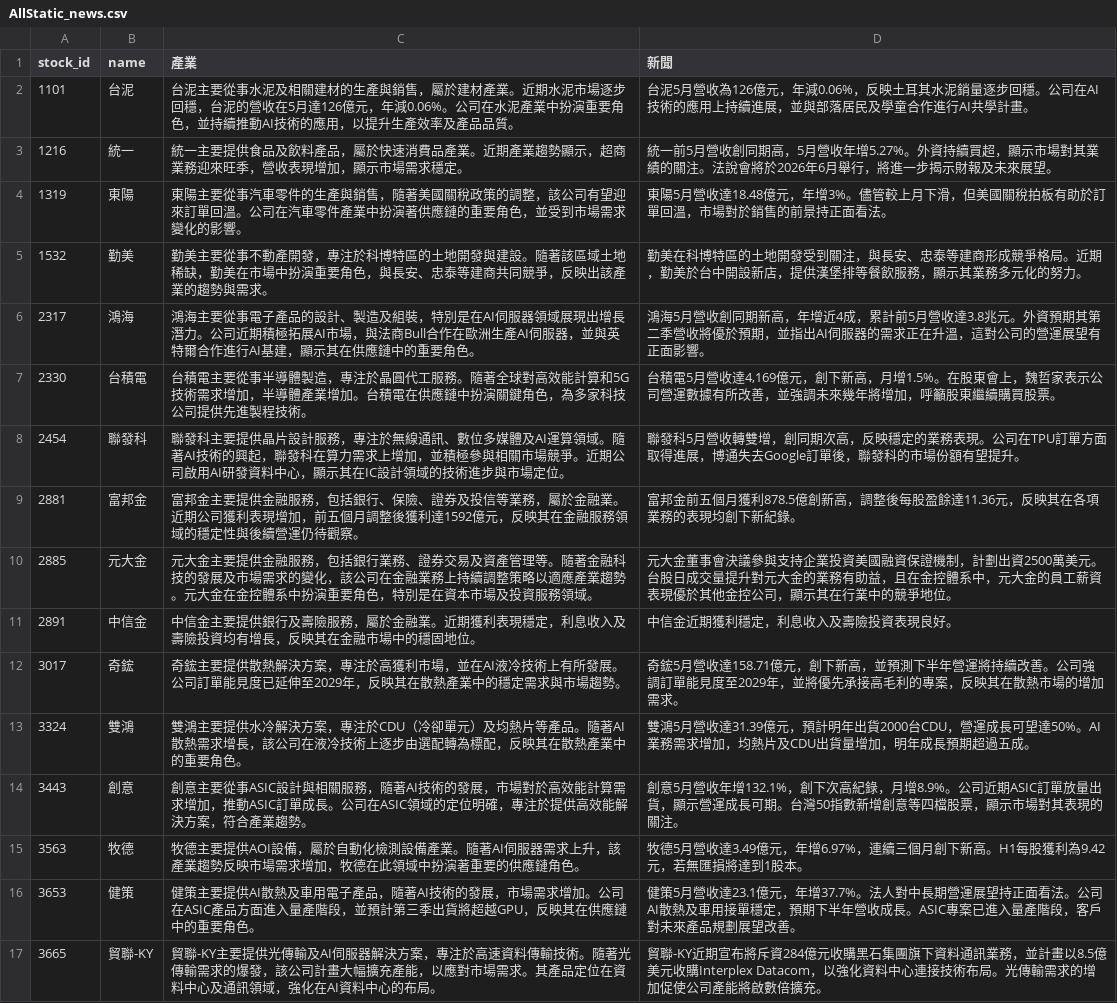
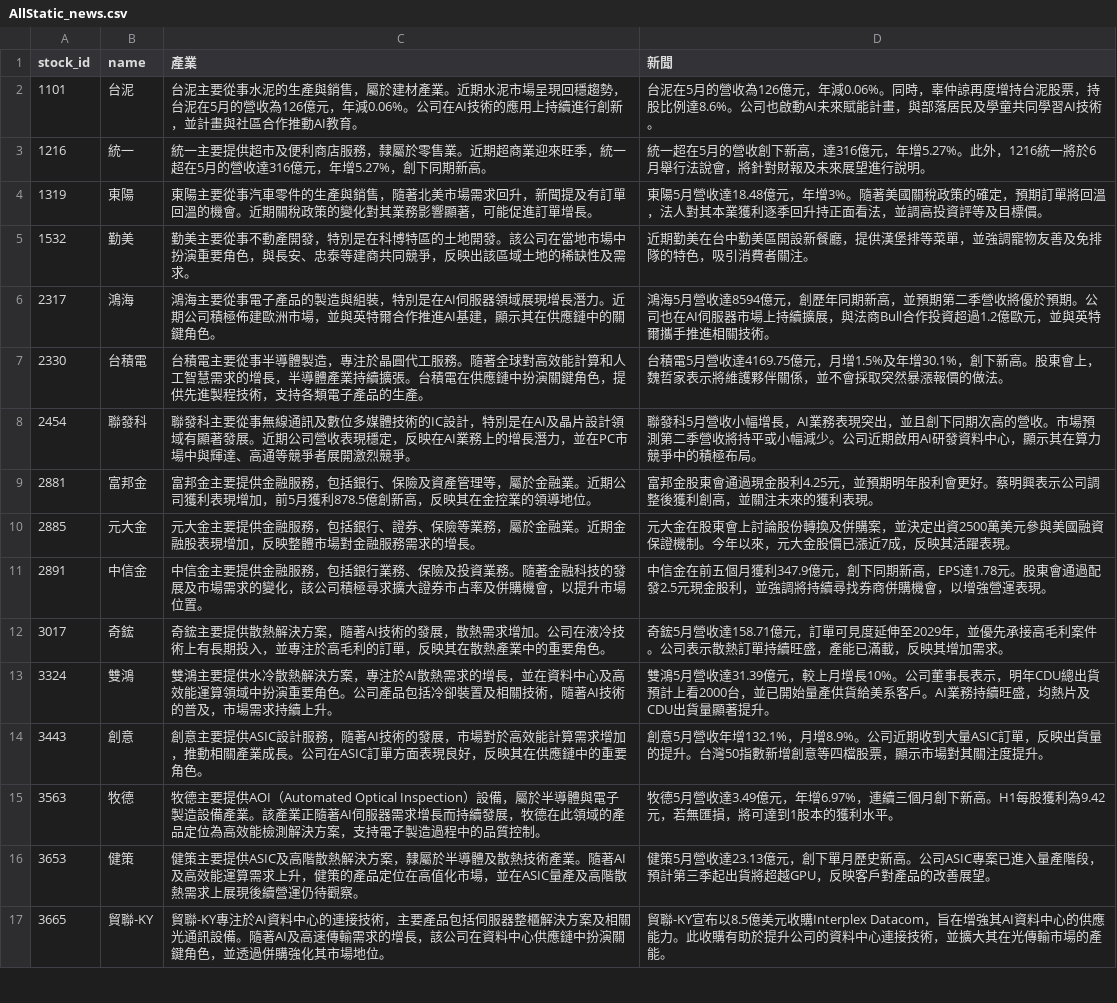
Before and after one commit to ONicole0101/Holding, a CSV file: AllStatic_news.csv, drawn as a sheet; only a part is shown; the diff covers the shown part only.

```diff
--- a/AllStatic_news.csv
+++ b/AllStatic_news.csv
@@ -1,17 +1,17 @@
 stock_id,name,產業,新聞
-1101,台泥,台泥主要從事水泥及相關建材的生產與銷售，屬於建材產業。近期水泥市場逐步回穩，台泥的營收在5月達126億元，年減0.06%。公司在水泥產業中扮演重要角色，並持續推動AI技術的應用，以提升生產效率及產品品質。,台泥5月營收為126億元，年減0.06%，反映土耳其水泥銷量逐步回穩。公司在AI技術的應用上持續進展，並與部落居民及學童合作進行AI共學計畫。
-1216,統一,統一主要提供食品及飲料產品，屬於快速消費品產業。近期產業趨勢顯示，超商業務迎來旺季，營收表現增加，顯示市場需求穩定。,統一前5月營收創同期高，5月營收年增5.27%。外資持續買超，顯示市場對其業績的關注。法說會將於2026年6月舉行，將進一步揭示財報及未來展望。
-1319,東陽,東陽主要從事汽車零件的生產與銷售，隨著美國關稅政策的調整，該公司有望迎來訂單回溫。公司在汽車零件產業中扮演著供應鏈的重要角色，並受到市場需求變化的影響。,東陽5月營收達18.48億元，年增3%。儘管較上月下滑，但美國關稅拍板有助於訂單回溫，市場對於銷售的前景持正面看法。
-1532,勤美,勤美主要從事不動產開發，專注於科博特區的土地開發與建設。隨著該區域土地稀缺，勤美在市場中扮演重要角色，與長安、忠泰等建商共同競爭，反映出該產業的趨勢與需求。,勤美在科博特區的土地開發受到關注，與長安、忠泰等建商形成競爭格局。近期，勤美於台中開設新店，提供漢堡排等餐飲服務，顯示其業務多元化的努力。
-2317,鴻海,鴻海主要從事電子產品的設計、製造及組裝，特別是在AI伺服器領域展現出增長潛力。公司近期積極拓展AI市場，與法商Bull合作在歐洲生產AI伺服器，並與英特爾合作進行AI基建，顯示其在供應鏈中的重要角色。,鴻海5月營收創同期新高，年增近4成，累計前5月營收達3.8兆元。外資預期其第二季營收將優於預期，並指出AI伺服器的需求正在升溫，這對公司的營運展望有正面影響。
-2330,台積電,台積電主要從事半導體製造，專注於晶圓代工服務。隨著全球對高效能計算和5G技術需求增加，半導體產業增加。台積電在供應鏈中扮演關鍵角色，為多家科技公司提供先進製程技術。,"台積電5月營收達4,169億元，創下新高，月增1.5%。在股東會上，魏哲家表示公司營運數據有所改善，並強調未來幾年將增加，呼籲股東繼續購買股票。"
-2454,聯發科,聯發科主要提供晶片設計服務，專注於無線通訊、數位多媒體及AI運算領域。隨著AI技術的興起，聯發科在算力需求上增加，並積極參與相關市場競爭。近期公司啟用AI研發資料中心，顯示其在IC設計領域的技術進步與市場定位。,聯發科5月營收轉雙增，創同期次高，反映穩定的業務表現。公司在TPU訂單方面取得進展，博通失去Google訂單後，聯發科的市場份額有望提升。
-2881,富邦金,富邦金主要提供金融服務，包括銀行、保險、證券及投信等業務，屬於金融業。近期公司獲利表現增加，前五個月調整後獲利達1592億元，反映其在金融服務領域的穩定性與後續營運仍待觀察。,富邦金前五個月獲利878.5億創新高，調整後每股盈餘達11.36元，反映其在各項業務的表現均創下新紀錄。
-2885,元大金,元大金主要提供金融服務，包括銀行業務、證券交易及資產管理等。隨著金融科技的發展及市場需求的變化，該公司在金融業務上持續調整策略以適應產業趨勢。元大金在金控體系中扮演重要角色，特別是在資本市場及投資服務領域。,元大金董事會決議參與支持企業投資美國融資保證機制，計劃出資2500萬美元。台股日成交量提升對元大金的業務有助益，且在金控體系中，元大金的員工薪資表現優於其他金控公司，顯示其在行業中的競爭地位。
-2891,中信金,中信金主要提供銀行及壽險服務，屬於金融業。近期獲利表現穩定，利息收入及壽險投資均有增長，反映其在金融市場中的穩固地位。,中信金近期獲利穩定，利息收入及壽險投資表現良好。
-3017,奇鋐,奇鋐主要提供散熱解決方案，專注於高獲利市場，並在AI液冷技術上有所發展。公司訂單能見度已延伸至2029年，反映其在散熱產業中的穩定需求與市場趨勢。,奇鋐5月營收達158.71億元，創下新高，並預測下半年營運將持續改善。公司強調訂單能見度至2029年，並將優先承接高毛利的專案，反映其在散熱市場的增加需求。
-3324,雙鴻,雙鴻主要提供水冷解決方案，專注於CDU（冷卻單元）及均熱片等產品。隨著AI散熱需求增長，該公司在液冷技術上逐步由選配轉為標配，反映其在散熱產業中的重要角色。,雙鴻5月營收達31.39億元，預計明年出貨2000台CDU，營運成長可望達50%。AI業務需求增加，均熱片及CDU出貨量增加，明年成長預期超過五成。
-3443,創意,創意主要從事ASIC設計與相關服務，隨著AI技術的發展，市場對於高效能計算需求增加，推動ASIC訂單成長。公司在ASIC領域的定位明確，專注於提供高效能解決方案，符合產業趨勢。,創意5月營收年增132.1%，創下次高紀錄，月增8.9%。公司近期ASIC訂單放量出貨，顯示營運成長可期。台灣50指數新增創意等四檔股票，顯示市場對其表現的關注。
-3563,牧德,牧德主要提供AOI設備，屬於自動化檢測設備產業。隨著AI伺服器需求上升，該產業趨勢反映市場需求增加，牧德在此領域中扮演著重要的供應鏈角色。,牧德5月營收達3.49億元，年增6.97%，連續三個月創下新高。H1每股獲利為9.42元，若無匯損將達到1股本。
-3653,健策,健策主要提供AI散熱及車用電子產品，隨著AI技術的發展，市場需求增加。公司在ASIC產品方面進入量產階段，並預計第三季出貨將超越GPU，反映其在供應鏈中的重要角色。,健策5月營收達23.1億元，年增37.7%。法人對中長期營運展望持正面看法。公司AI散熱及車用接單穩定，預期下半年營收成長。ASIC專案已進入量產階段，客戶對未來產品規劃展望改善。
-3665,貿聯-KY,貿聯-KY主要提供光傳輸及AI伺服器解決方案，專注於高速資料傳輸技術。隨著光傳輸需求的爆發，該公司計畫大幅擴充產能，以應對市場需求。其產品定位在資料中心及通訊領域，強化在AI資料中心的布局。,貿聯-KY近期宣布將斥資284億元收購黑石集團旗下資料通訊業務，並計畫以8.5億美元收購Interplex Datacom，以強化資料中心連接技術布局。光傳輸需求的增加促使公司產能將啟數倍擴充。
+1101,台泥,台泥主要從事水泥的生產與銷售，屬於建材產業。近期水泥市場呈現回穩趨勢，台泥在5月的營收為126億元，年減0.06%。公司在AI技術的應用上持續進行創新，並計畫與社區合作推動AI教育。,台泥在5月的營收為126億元，年減0.06%。同時，辜仲諒再度增持台泥股票，持股比例達8.6%。公司也啟動AI未來賦能計畫，與部落居民及學童共同學習AI技術。
+1216,統一,統一主要提供超市及便利商店服務，隸屬於零售業。近期超商業迎來旺季，統一超在5月的營收達316億元，年增5.27%，創下同期新高。,統一超在5月的營收創下新高，達316億元，年增5.27%。此外，1216統一將於6月舉行法說會，將針對財報及未來展望進行說明。
+1319,東陽,東陽主要從事汽車零件的生產與銷售，隨著北美市場需求回升，新聞提及有訂單回溫的機會。近期關稅政策的變化對其業務影響顯著，可能促進訂單增長。,東陽5月營收達18.48億元，年增3%。隨著美國關稅政策的確定，預期訂單將回溫，法人對其本業獲利逐季回升持正面看法，並調高投資評等及目標價。
+1532,勤美,勤美主要從事不動產開發，特別是在科博特區的土地開發。該公司在當地市場中扮演重要角色，與長安、忠泰等建商共同競爭，反映出該區域土地的稀缺性及需求。,近期勤美在台中勤美區開設新餐廳，提供漢堡排等菜單，並強調寵物友善及免排隊的特色，吸引消費者關注。
+2317,鴻海,鴻海主要從事電子產品的製造與組裝，特別是在AI伺服器領域展現增長潛力。近期公司積極佈建歐洲市場，並與英特爾合作推進AI基建，顯示其在供應鏈中的關鍵角色。,鴻海5月營收達8594億元，創歷年同期新高，並預期第二季營收將優於預期。公司也在AI伺服器市場上持續擴展，與法商Bull合作投資超過1.2億歐元，並與英特爾攜手推進相關技術。
+2330,台積電,台積電主要從事半導體製造，專注於晶圓代工服務。隨著全球對高效能計算和人工智慧需求的增長，半導體產業持續擴張。台積電在供應鏈中扮演關鍵角色，提供先進製程技術，支持各類電子產品的生產。,台積電5月營收達4169.75億元，月增1.5%及年增30.1%，創下新高。股東會上，魏哲家表示將維護夥伴關係，並不會採取突然暴漲報價的做法。
+2454,聯發科,聯發科主要從事無線通訊及數位多媒體技術的IC設計，特別是在AI及晶片設計領域有顯著發展。近期公司營收表現穩定，反映在AI業務上的增長潛力，並在PC市場中與輝達、高通等競爭者展開激烈競爭。,聯發科5月營收小幅增長，AI業務表現突出，並且創下同期次高的營收。市場預測第二季營收將持平或小幅減少。公司近期啟用AI研發資料中心，顯示其在算力競爭中的積極布局。
+2881,富邦金,富邦金主要提供金融服務，包括銀行、保險及資產管理等，屬於金融業。近期公司獲利表現增加，前5月獲利878.5億創新高，反映其在金控業的領導地位。,富邦金股東會通過現金股利4.25元，並預期明年股利會更好。蔡明興表示公司調整後獲利創高，並關注未來的獲利表現。
+2885,元大金,元大金主要提供金融服務，包括銀行、證券、保險等業務，屬於金融業。近期金融股表現增加，反映整體市場對金融服務需求的增長。,元大金在股東會上討論股份轉換及併購案，並決定出資2500萬美元參與美國融資保證機制。今年以來，元大金股價已漲近7成，反映其活躍表現。
+2891,中信金,中信金主要提供金融服務，包括銀行業務、保險及投資業務。隨著金融科技的發展及市場需求的變化，該公司積極尋求擴大證券市占率及併購機會，以提升市場位置。,中信金在前五個月獲利347.9億元，創下同期新高，EPS達1.78元。股東會通過配發2.5元現金股利，並強調將持續尋找券商併購機會，以增強營運表現。
+3017,奇鋐,奇鋐主要提供散熱解決方案，隨著AI技術的發展，散熱需求增加。公司在液冷技術上有長期投入，並專注於高毛利的訂單，反映其在散熱產業中的重要角色。,奇鋐5月營收達158.71億元，訂單可見度延伸至2029年，並優先承接高毛利案件。公司表示散熱訂單持續旺盛，產能已滿載，反映其增加需求。
+3324,雙鴻,雙鴻主要提供水冷散熱解決方案，專注於AI散熱需求的增長，並在資料中心及高效能運算領域中扮演重要角色。公司產品包括冷卻裝置及相關技術，隨著AI技術的普及，市場需求持續上升。,雙鴻5月營收達31.39億元，較上月增長10%。公司董事長表示，明年CDU總出貨預計上看2000台，並已開始量產供貨給美系客戶。AI業務持續旺盛，均熱片及CDU出貨量顯著提升。
+3443,創意,創意主要提供ASIC設計服務，隨著AI技術的發展，市場對於高效能計算需求增加，推動相關產業成長。公司在ASIC訂單方面表現良好，反映其在供應鏈中的重要角色。,創意5月營收年增132.1%，月增8.9%。公司近期收到大量ASIC訂單，反映出貨量的提升。台灣50指數新增創意等四檔股票，顯示市場對其關注度提升。
+3563,牧德,牧德主要提供AOI（Automated Optical Inspection）設備，屬於半導體與電子製造設備產業。該產業正隨著AI伺服器需求增長而持續發展，牧德在此領域的產品定位為高效能檢測解決方案，支持電子製造過程中的品質控制。,牧德5月營收達3.49億元，年增6.97%，連續三個月創下新高。H1每股獲利為9.42元，若無匯損，將可達到1股本的獲利水平。
+3653,健策,健策主要提供ASIC及高階散熱解決方案，隸屬於半導體及散熱技術產業。隨著AI及高效能運算需求上升，健策的產品定位在高值化市場，並在ASIC量產及高階散熱需求上展現後續營運仍待觀察。,健策5月營收達23.13億元，創下單月歷史新高。公司ASIC專案已進入量產階段，預計第三季起出貨將超越GPU，反映客戶對產品的改善展望。
+3665,貿聯-KY,貿聯-KY專注於AI資料中心的連接技術，主要產品包括伺服器整櫃解決方案及相關光通訊設備。隨著AI及高速傳輸需求的增長，該公司在資料中心供應鏈中扮演關鍵角色，並透過併購強化其市場地位。,貿聯-KY宣布以8.5億美元收購Interplex Datacom，旨在增強其AI資料中心的供應能力。此收購有助於提升公司的資料中心連接技術，並擴大其在光傳輸市場的產能。
```
Also changed, not shown: 10 edited cells elsewhere in this file, 1 other file.
